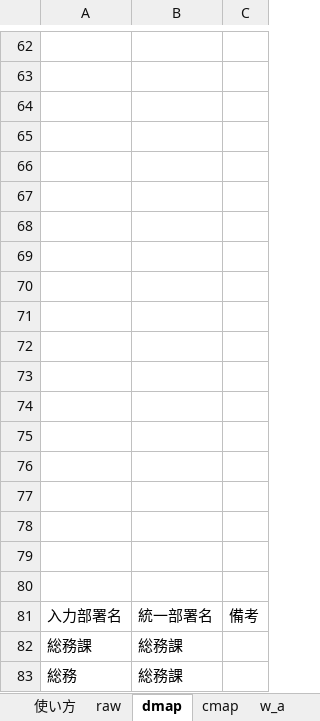
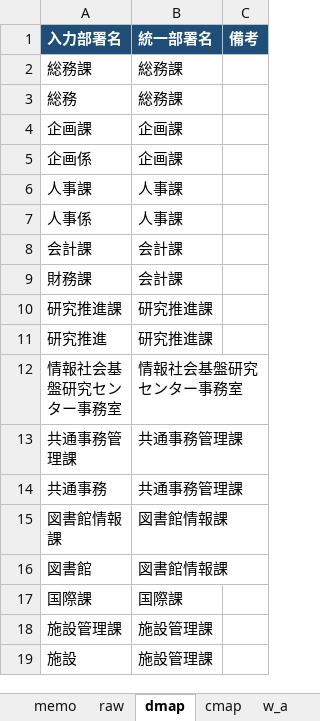
Before and after one commit to plasma825-creator/ai_handson2, an Excel workbook: 照会回答整形ツール.xlsm, sheet dmap, drawn as a sheet; only a part is shown, gaps mark what is left out; the shorter side is filled out with more unchanged rows; values as stored, in another font and other column widths than the file's, no borders; removed rows and columns are numbered as before the commit, all else as after; the diff covers the shown part only; the diff names each change by its address in the sheet, - before the commit and + after, or states it on an @@ line.

```diff
--- a/照会回答整形ツール.xlsm (sheet dmap)
+++ b/照会回答整形ツール.xlsm (sheet dmap)
-sheet tab: 使い方
+sheet tab: memo
-row 62: (empty)
-row 63: (empty)
-row 64: (empty)
-row 65: (empty)
-row 66: (empty)
-row 67: (empty)
-row 68: (empty)
-row 69: (empty)
-row 70: (empty)
-row 71: (empty)
-row 72: (empty)
-row 73: (empty)
-row 74: (empty)
-row 75: (empty)
-row 76: (empty)
-row 77: (empty)
-row 78: (empty)
-row 79: (empty)
-row 80: (empty)
@@ A1:C1 fill: none → #1F4E79, bold: off → on, text colour: black → #FFFFFF @@
```
Also changed, not shown: 61 removed rows elsewhere in this sheet, sheet w_a, sheet raw, sheet out, sheet log, sheet memo, sheet cmap, 1 other file.
